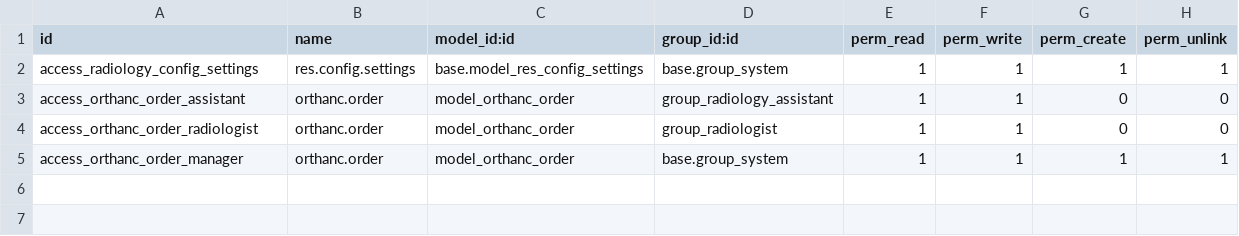
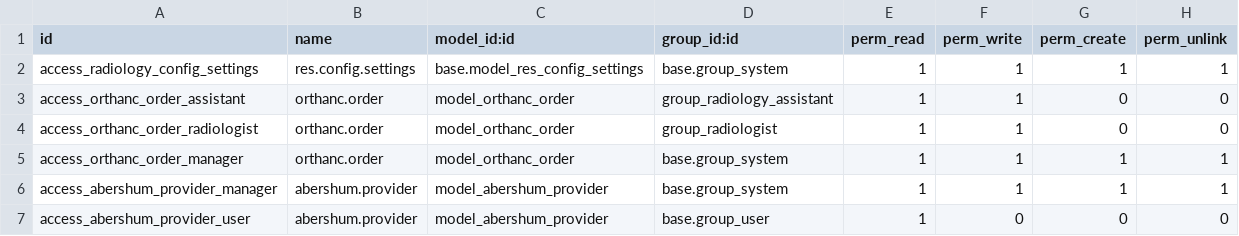
Before and after one commit to Abreshum-Lab/bahmni-odoo-modules, a CSV file: abershum_orthanc/security/ir.model.access.csv, drawn as a sheet; the diff names each change by its address in the sheet, - before the commit and + after, or states it on an @@ line.

Commit message:
Adds abershum orthanc module

```diff
--- a/abershum_orthanc/security/ir.model.access.csv
+++ b/abershum_orthanc/security/ir.model.access.csv
+row 6: access_abershum_provider_manager | abershum.provider | model_abershum_provider | base.group_system | 1 | 1 | 1 | 1
+row 7: access_abershum_provider_user | abershum.provider | model_abershum_provider | base.group_user | 1 | 0 | 0 | 0
```
Also changed, not shown: 9 other files.
